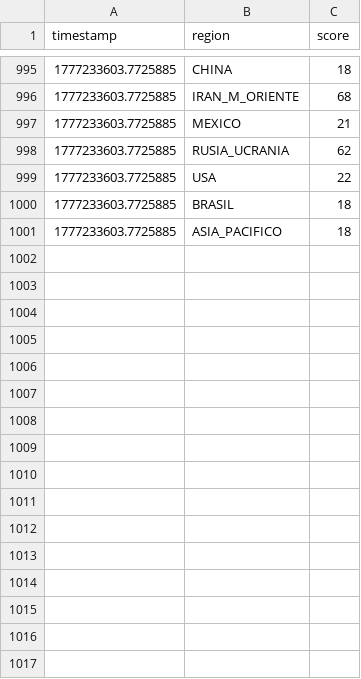
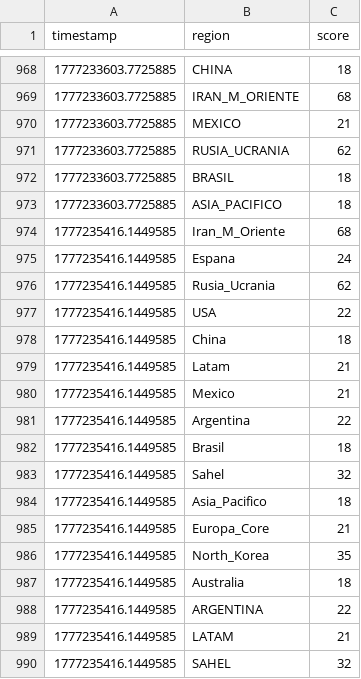
Before and after one commit to mcasrom/SIEG-Core, a CSV file: data/history_log.csv, drawn as a sheet; only a part is shown, gaps mark what is left out; the diff covers the shown part only.

```diff
--- a/data/history_log.csv
+++ b/data/history_log.csv
@@ -998,4 +971,20 @@ timestamp,region,score
 1777233603.7725885,RUSIA_UCRANIA,62
-1777233603.7725885,USA,22
 1777233603.7725885,BRASIL,18
 1777233603.7725885,ASIA_PACIFICO,18
+1777235416.1449585,Iran_M_Oriente,68
+1777235416.1449585,Espana,24
+1777235416.1449585,Rusia_Ucrania,62
+1777235416.1449585,USA,22
+1777235416.1449585,China,18
+1777235416.1449585,Latam,21
+1777235416.1449585,Mexico,21
+1777235416.1449585,Argentina,22
+1777235416.1449585,Brasil,18
+1777235416.1449585,Sahel,32
+1777235416.1449585,Asia_Pacifico,18
+1777235416.1449585,Europa_Core,21
+1777235416.1449585,North_Korea,35
+1777235416.1449585,Australia,18
+1777235416.1449585,ARGENTINA,22
+1777235416.1449585,LATAM,21
+1777235416.1449585,SAHEL,32
```
Also changed, not shown: 11 added rows and 27 removed rows elsewhere in this file, 16 other files.
